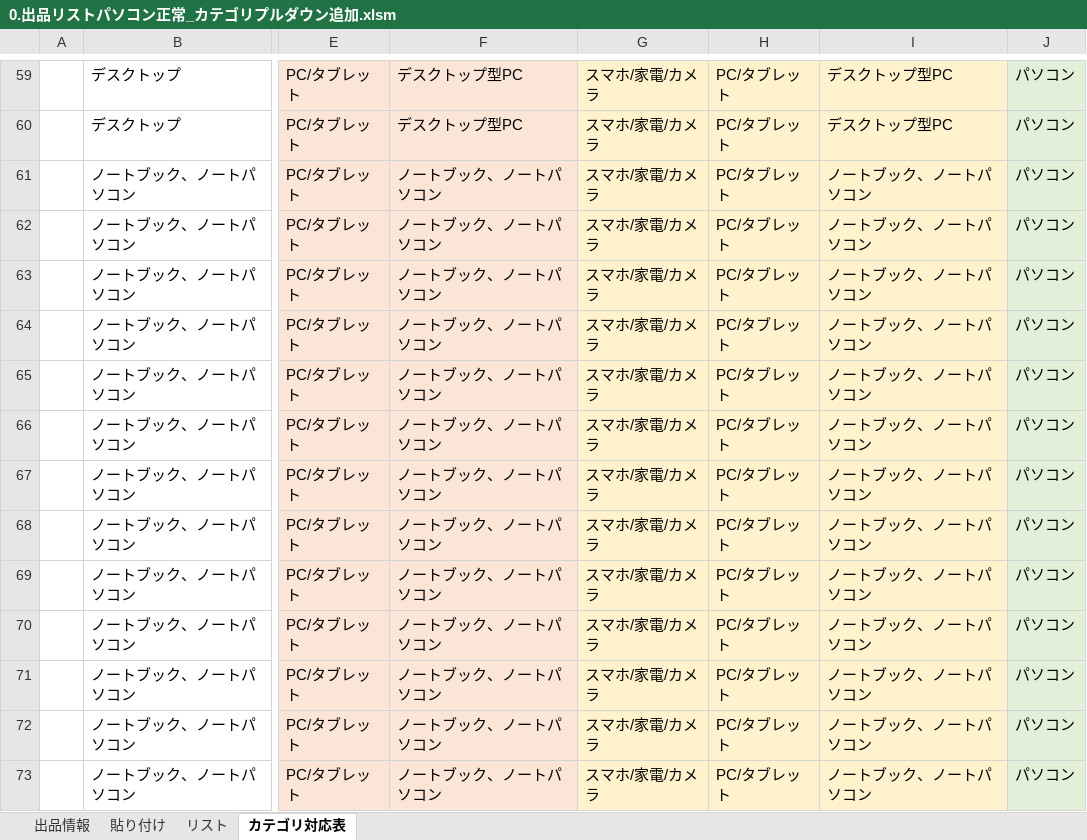
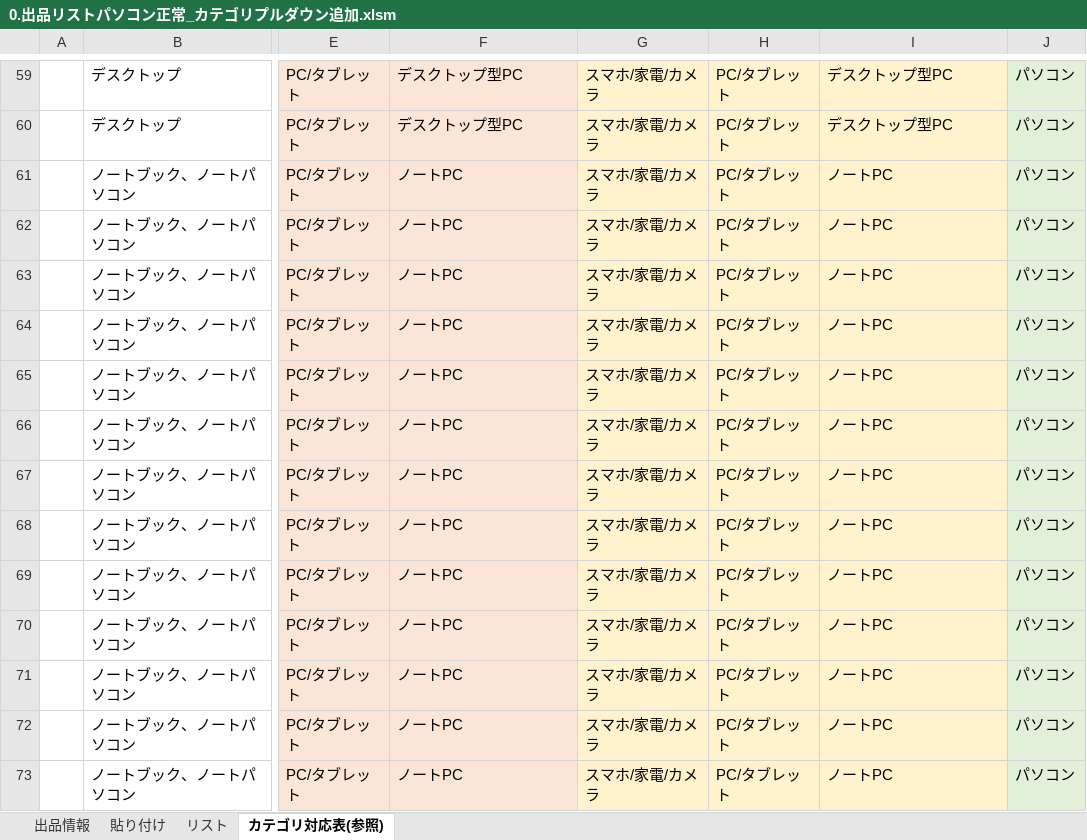
Before and after one commit to ito-fumihiro/autoSellingPCAll, an Excel workbook: 0.出品リストパソコン正常_カテゴリプルダウン追加.xlsm, sheet カテゴリ対応表(参照), drawn as a sheet; only a part is shown, gaps mark what is left out; values as stored, in another font and other column widths than the file's, no borders; the diff covers the shown part only; the diff names each change by its address in the sheet, - before the commit and + after, or states it on an @@ line.

```diff
--- a/0.出品リストパソコン正常_カテゴリプルダウン追加.xlsm (sheet カテゴリ対応表(参照))
+++ b/0.出品リストパソコン正常_カテゴリプルダウン追加.xlsm (sheet カテゴリ対応表(参照))
-sheet tab: カテゴリ対応表
+sheet tab: カテゴリ対応表(参照)
-F61:F73: ノートブック、ノートパソコン
+F61:F73: ノートPC
-I61:I73: ノートブック、ノートパソコン
+I61:I73: ノートPC
```
Also changed, not shown: 71 edited cells elsewhere in this sheet, sheet 出品情報, GoodsList.xlsm, 1 other file.
